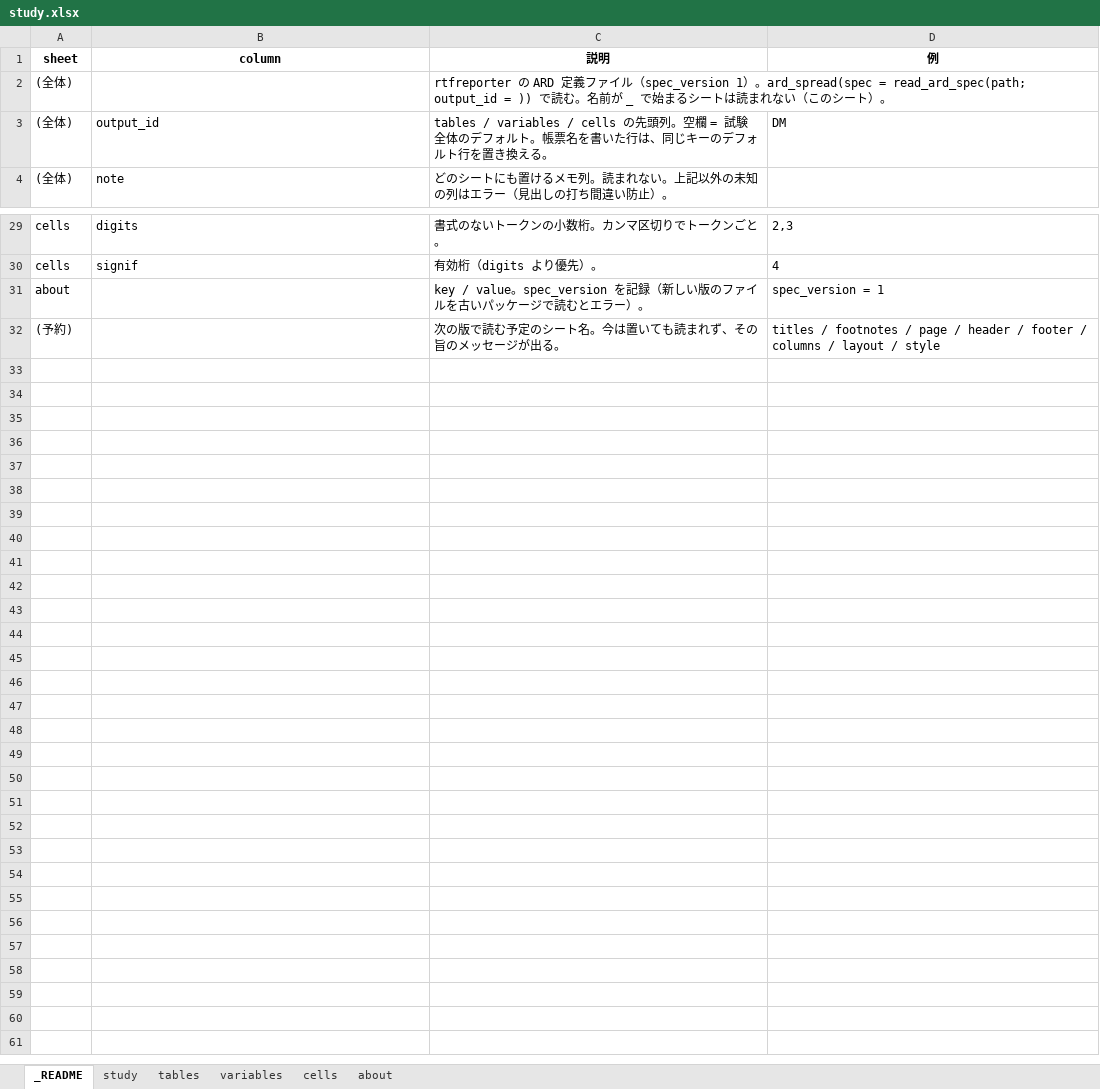
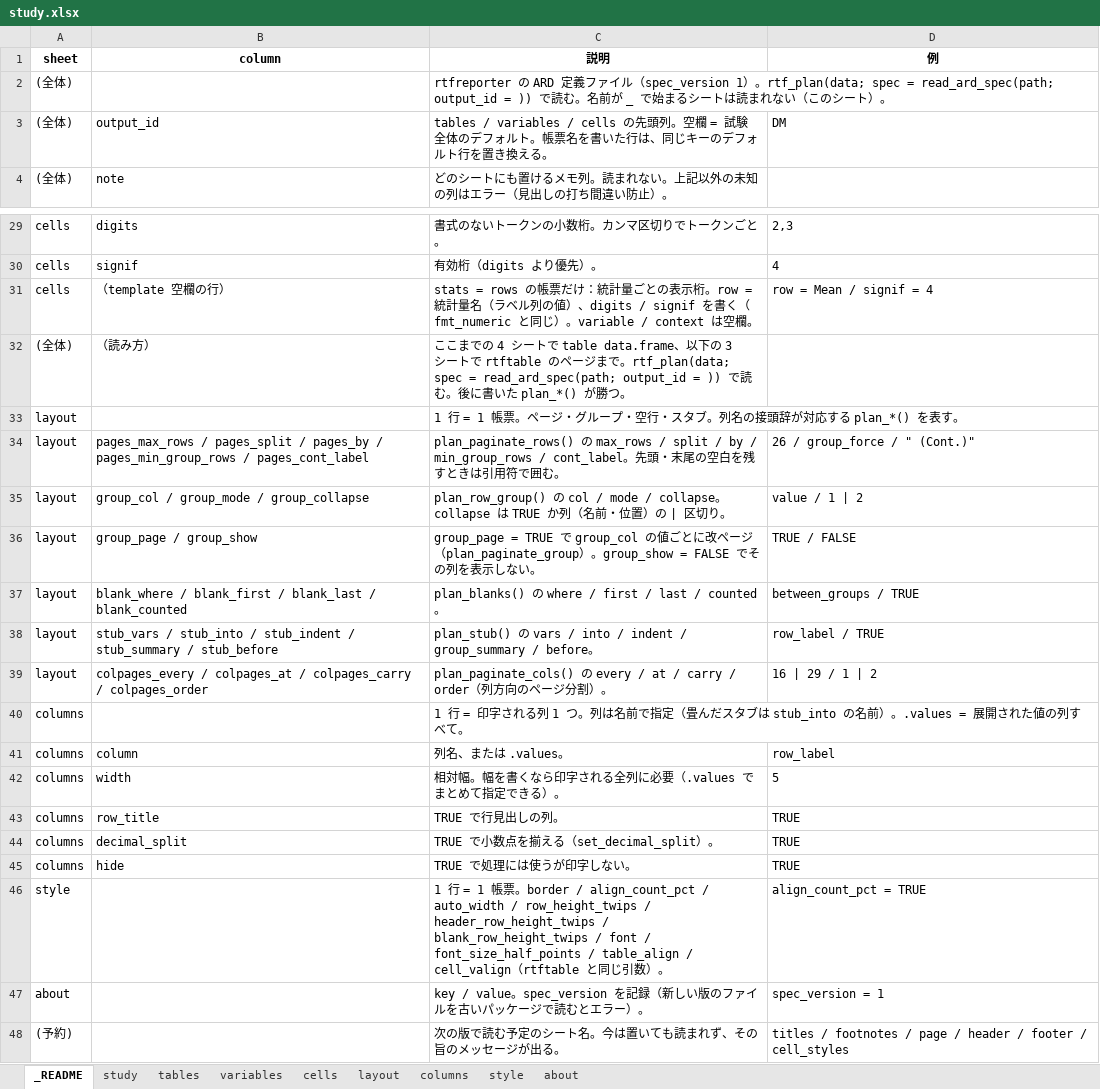
Before and after one commit to ichirio/rtfreporter, an Excel workbook: inst/extdata/ard-spec/study.xlsx, sheet _README, drawn as a sheet; only a part is shown, gaps mark what is left out; values as stored, in another font and other column widths than the file's, no borders; addresses are those after the commit; the diff names each change by its address in the sheet, - before the commit and + after, or states it on an @@ line.

```diff
--- a/inst/extdata/ard-spec/study.xlsx (sheet _README)
+++ b/inst/extdata/ard-spec/study.xlsx (sheet _README)
+sheet tab: layout
+sheet tab: columns
+sheet tab: style
-C2 (説明): …spec_version 1）。ard_spread(spec = read_ard_spec(path; output_id =…
+C2 (説明): …spec_version 1）。rtf_plan(data; spec = read_ard_spec(path; output_id =…
+row 31: cells | （template 空欄の行） | stats = rows の帳票だけ：統計量ごとの表示桁。row = 統計量名（ラベル列の値）、digits / signif を書く（fmt_numeric と同じ）。variable / context は空欄。 | row = Mean / signif = 4
+row 32: (全体) | （読み方） | ここまでの 4 シートで table data.frame、以下の 3 シートで rtftable のページまで。rtf_plan(data; spec = read_ard_spec(path; output_id = )) で読む。後に書いた plan_*() が勝つ。
+row 33: layout |  | 1 行 = 1 帳票。ページ・グループ・空行・スタブ。列名の接頭辞が対応する plan_*() を表す。
+row 34: layout | pages_max_rows / pages_split / pages_by / pages_min_group_rows / pages_cont_label | plan_paginate_rows() の max_rows / split / by / min_group_rows / cont_label。先頭・末尾の空白を残すときは引用符で囲む。 | 26 / group_force / " (Cont.)"
+row 35: layout | group_col / group_mode / group_collapse | plan_row_group() の col / mode / collapse。collapse は TRUE か列（名前・位置）の | 区切り。 | value / 1 | 2
+row 36: layout | group_page / group_show | group_page = TRUE で group_col の値ごとに改ページ（plan_paginate_group）。group_show = FALSE でその列を表示しない。 | TRUE / FALSE
+row 37: layout | blank_where / blank_first / blank_last / blank_counted | plan_blanks() の where / first / last / counted。 | between_groups / TRUE
+row 38: layout | stub_vars / stub_into / stub_indent / stub_summary / stub_before | plan_stub() の vars / into / indent / group_summary / before。 | row_label / TRUE
+row 39: layout | colpages_every / colpages_at / colpages_carry / colpages_order | plan_paginate_cols() の every / at / carry / order（列方向のページ分割）。 | 16 | 29 / 1 | 2
+row 40: columns |  | 1 行 = 印字される列 1 つ。列は名前で指定（畳んだスタブは stub_into の名前）。.values = 展開された値の列すべて。
+row 41: columns | column | 列名、または .values。 | row_label
+row 42: columns | width | 相対幅。幅を書くなら印字される全列に必要（.values でまとめて指定できる）。 | 5
+row 43: columns | row_title | TRUE で行見出しの列。 | TRUE
+row 44: columns | decimal_split | TRUE で小数点を揃える（set_decimal_split）。 | TRUE
+row 45: columns | hide | TRUE で処理には使うが印字しない。 | TRUE
+row 46: style |  | 1 行 = 1 帳票。border / align_count_pct / auto_width / row_height_twips / header_row_height_twips / blank_row_height_twips / font / font_size_half_points / table_align / cell_valign（rtftable と同じ引数）。 | align_count_pct = TRUE
-D48 (例): …footer / columns / layout / style
+D48 (例): …footer / cell_styles
```
Also changed, not shown: sheet cells, inst/extdata/ard-spec/AE.xlsx, inst/extdata/ard-spec/DM.xlsx, 20 other files.
